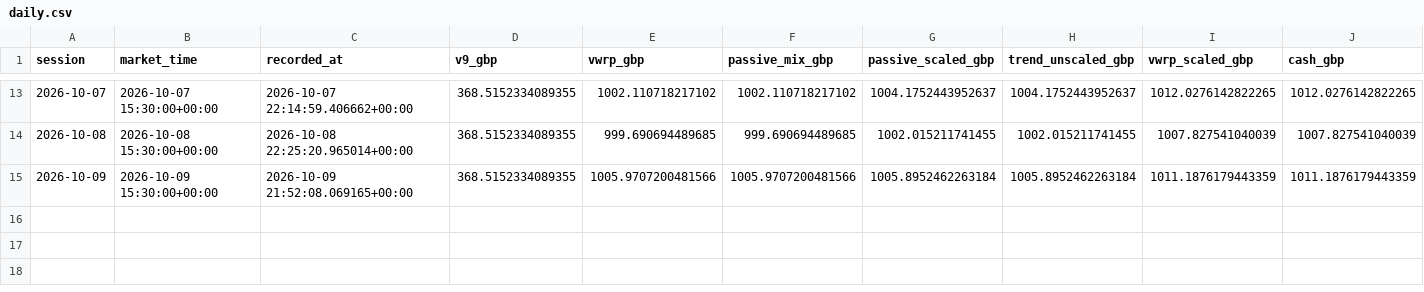
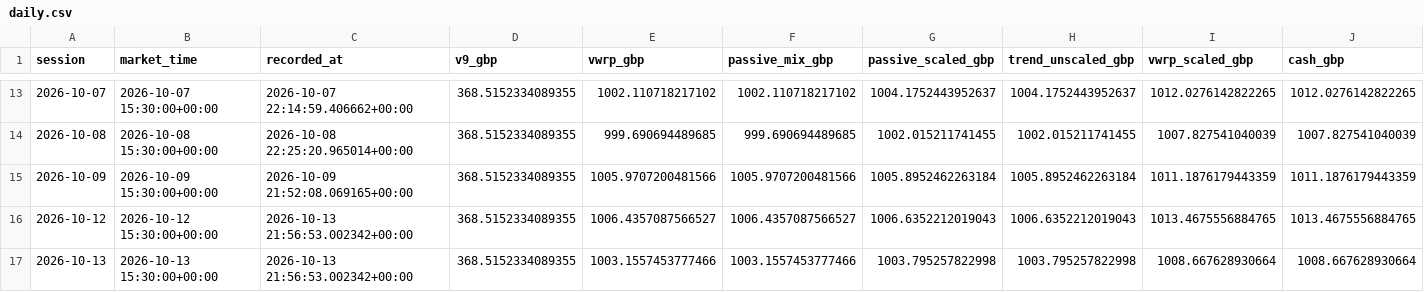
Before and after one commit to zpwhryv5gt-create/Momentum-trader, a CSV file: paper_v9/daily.csv, drawn as a sheet; only a part is shown, gaps mark what is left out; rows hold the shown columns only; the diff names each change by its address in the sheet, - before the commit and + after, or states it on an @@ line.

Commit message:
Record V9 forward paper run

```diff
--- a/paper_v9/daily.csv
+++ b/paper_v9/daily.csv
+row 16: 2026-10-12 | 2026-10-12 15:30:00+00:00 | 2026-10-13 21:56:53.002342+00:00 | 368.5152334089355 | 1006.4357087566527 | 1006.4357087566527 | 1006.6352212019043 | 1006.6352212019043 | 1013.4675556884765 | 1013.4675556884765
+row 17: 2026-10-13 | 2026-10-13 15:30:00+00:00 | 2026-10-13 21:56:53.002342+00:00 | 368.5152334089355 | 1003.1557453777466 | 1003.1557453777466 | 1003.795257822998 | 1003.795257822998 | 1008.667628930664 | 1008.667628930664
```
Also changed, not shown: 3 other files.
